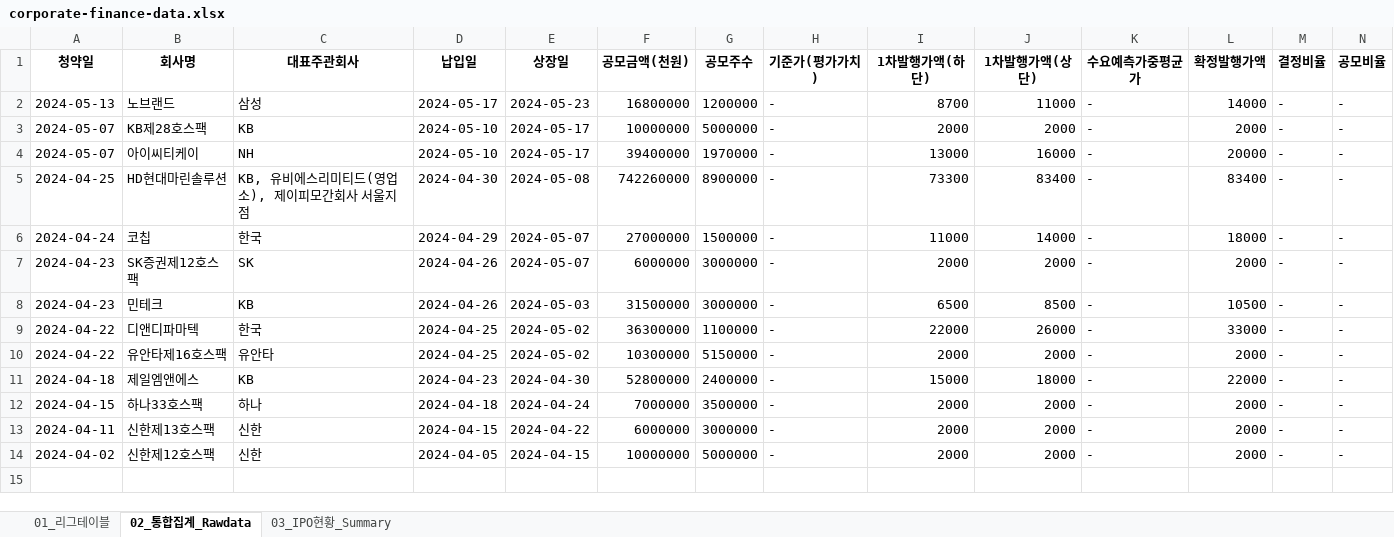
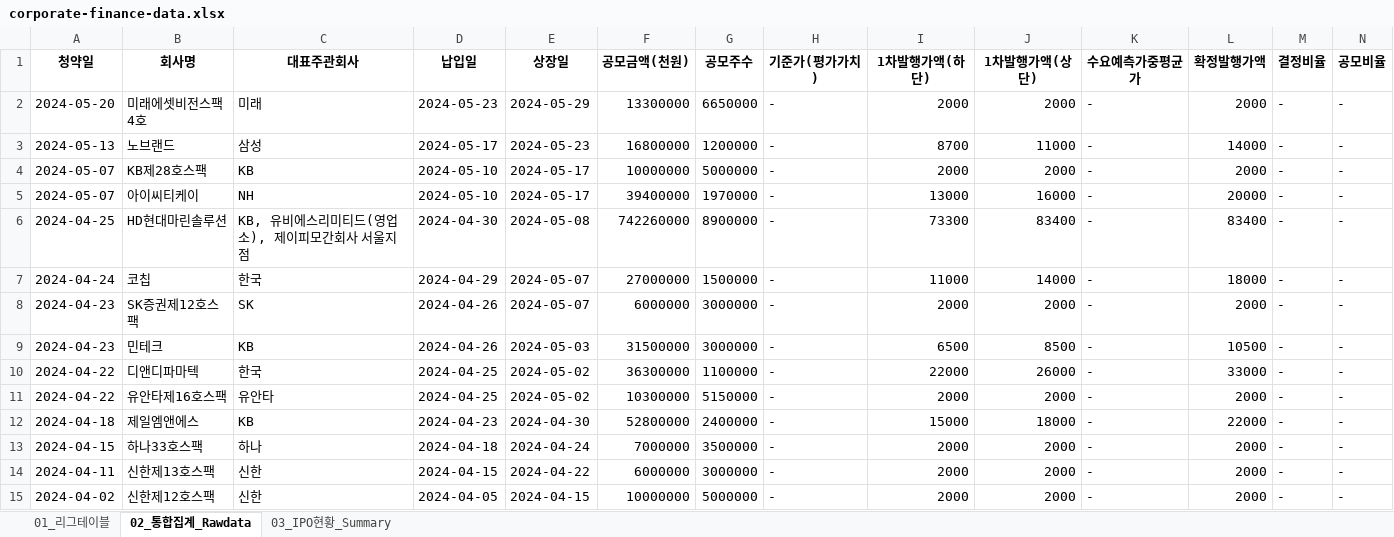
Before and after one commit to Kis-ds/IPO, an Excel workbook: datasets/corporate-finance-data.xlsx, sheet 02_통합집계_Rawdata, drawn as a sheet; only a part is shown; values as stored, in another font and other column widths than the file's, no borders; rows hold the shown columns only; the diff names each change by its address in the sheet, - before the commit and + after, or states it on an @@ line.

```diff
--- a/datasets/corporate-finance-data.xlsx (sheet 02_통합집계_Rawdata)
+++ b/datasets/corporate-finance-data.xlsx (sheet 02_통합집계_Rawdata)
+row 2: 2024-05-20 | 미래에셋비전스팩4호 | 미래 | 2024-05-23 | 2024-05-29 | 13300000 | 6650000 | - | 2000 | 2000 | - | 2000 | - | -
```
Also changed, not shown: sheet 01_리그테이블, sheet 03_IPO현황_Summary, datasets/form1.xlsx, datasets/form2.xlsx, 4 other files.
